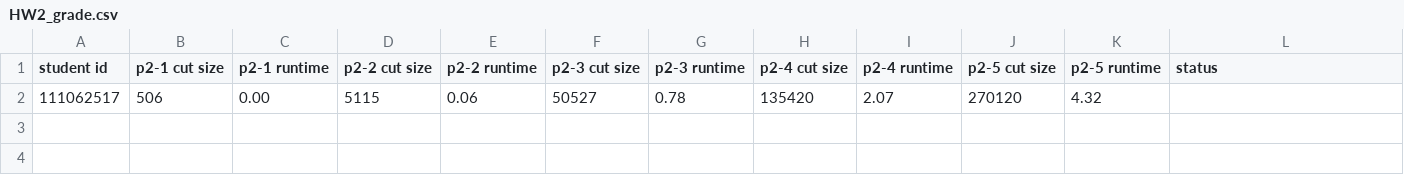
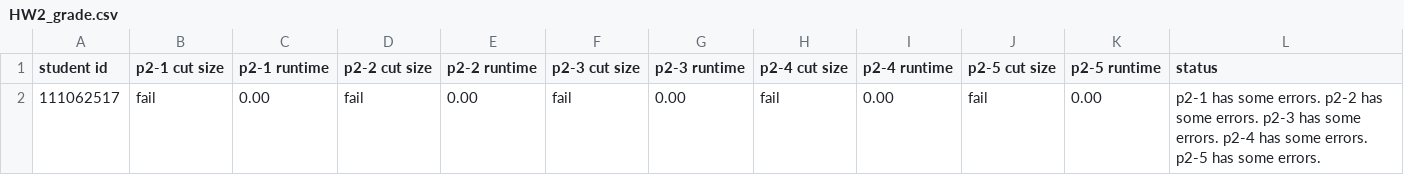
Before and after one commit to jimmy980189/NTHU-CS6135-VLSI-Physical-Design-Automation, a CSV file: HW2-Two-way-Min-cut-Partitioning/HW2_grading/HW2_grade.csv, drawn as a sheet.

```diff
--- a/HW2-Two-way-Min-cut-Partitioning/HW2_grading/HW2_grade.csv
+++ b/HW2-Two-way-Min-cut-Partitioning/HW2_grading/HW2_grade.csv
@@ -1,2 +1,2 @@
 student id, p2-1 cut size, p2-1 runtime, p2-2 cut size, p2-2 runtime, p2-3 cut size, p2-3 runtime, p2-4 cut size, p2-4 runtime, p2-5 cut size, p2-5 runtime, status
-111062517, 506, 0.00, 5115, 0.06, 50527, 0.78, 135420, 2.07, 270120, 4.32,
+111062517, fail, 0.00, fail, 0.00, fail, 0.00, fail, 0.00, fail, 0.00, p2-1 has some errors.  p2-2 has some errors.  p2-3 has some errors.  p2-4 has some errors.  p2-5 has some errors.
```
Also changed, not shown: 34 other files.
